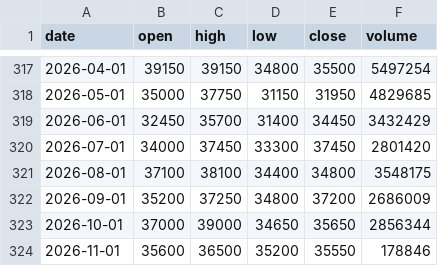
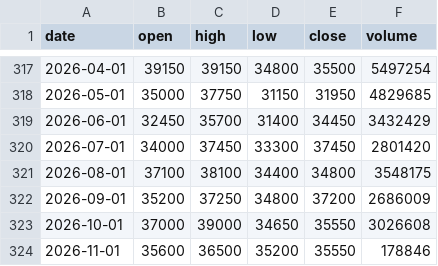
Before and after one commit to mannolmeok/investool, a CSV file: data/036460.KS.m.csv, drawn as a sheet; only a part is shown, gaps mark what is left out.

```diff
--- a/data/036460.KS.m.csv
+++ b/data/036460.KS.m.csv
@@ -322,3 +322,3 @@ date,open,high,low,close,volume
 2026-09-01,35200,37250,34800,37200,2686009
-2026-10-01,37000,39000,34650,35650,2856344
+2026-10-01,37000,39000,34650,35550,3026608
 2026-11-01,35600,36500,35200,35550,178846
```
Also changed, not shown: data/005930.KS.m.csv, data/005930.KS.w.csv, 40 other files.
